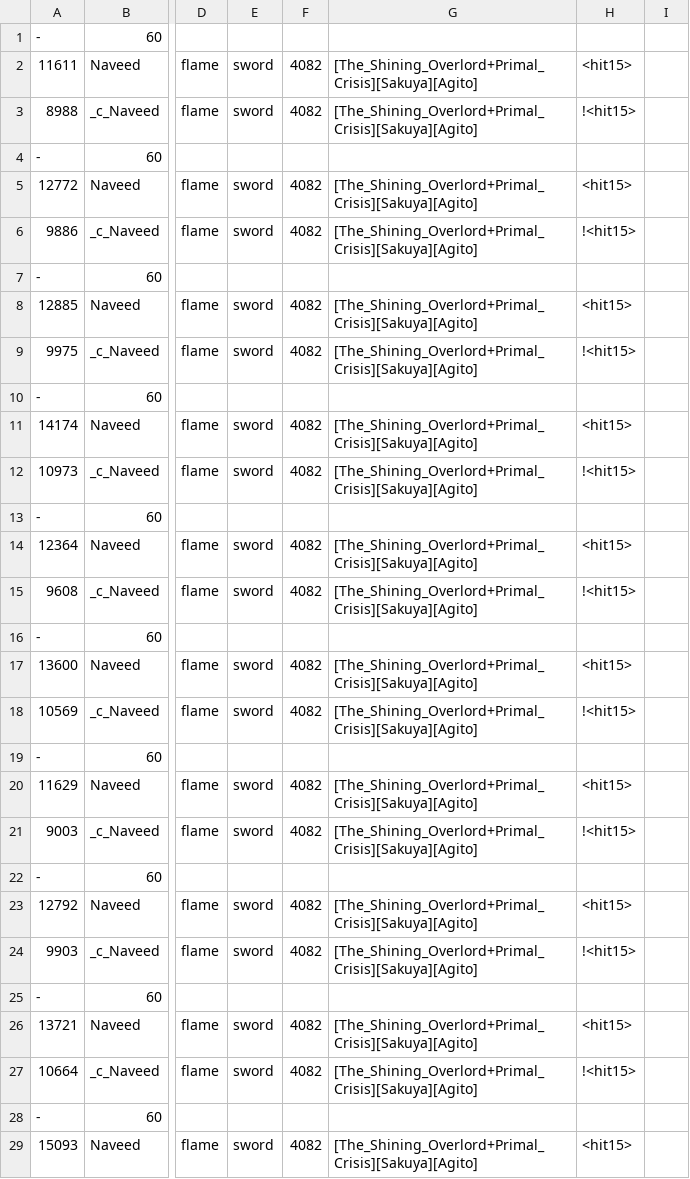
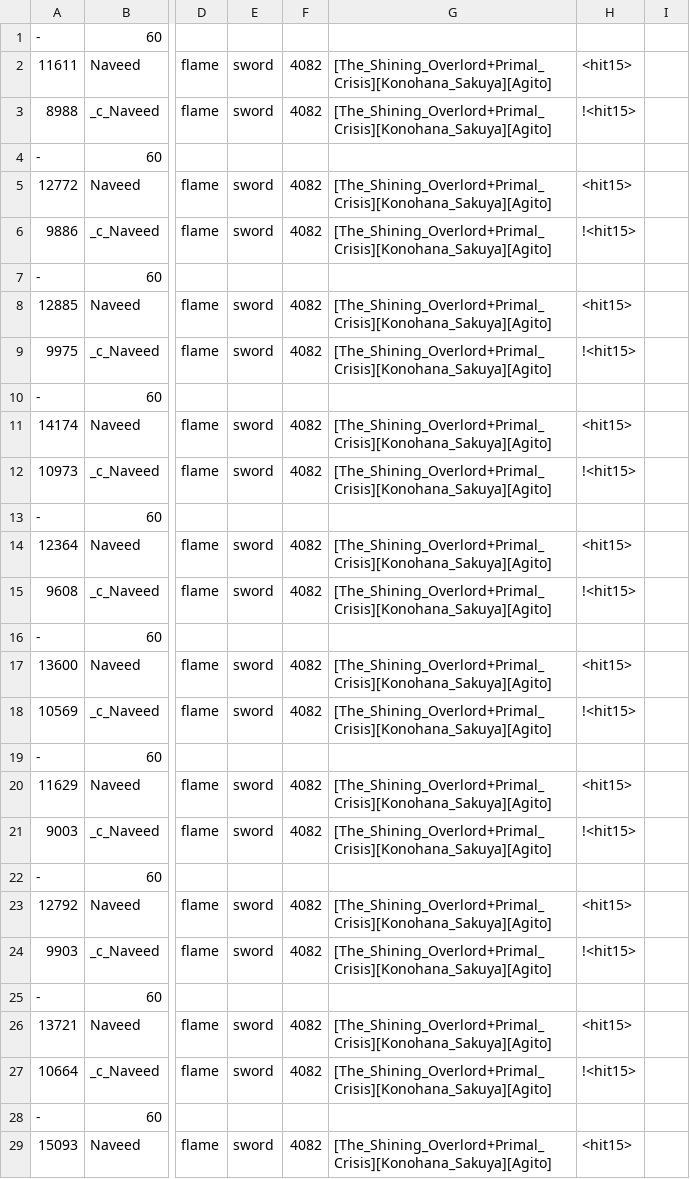
Before and after one commit to driftingraft/mushymato.github.io, a CSV file: dl-sim/chara/naveed.py.csv, drawn as a sheet; only a part is shown, gaps mark what is left out; the diff covers the shown part only; the diff names each change by its address in the sheet, - before the commit and + after, or states it on an @@ line.

```diff
--- a/dl-sim/chara/naveed.py.csv
+++ b/dl-sim/chara/naveed.py.csv
-G2:G3: [The_Shining_Overlord+Primal_Crisis][Sakuya][Agito]
+G2:G3: [The_Shining_Overlord+Primal_Crisis][Konohana_Sakuya][Agito]
-G5:G6: [The_Shining_Overlord+Primal_Crisis][Sakuya][Agito]
+G5:G6: [The_Shining_Overlord+Primal_Crisis][Konohana_Sakuya][Agito]
-G8:G9: [The_Shining_Overlord+Primal_Crisis][Sakuya][Agito]
+G8:G9: [The_Shining_Overlord+Primal_Crisis][Konohana_Sakuya][Agito]
-G11:G12: [The_Shining_Overlord+Primal_Crisis][Sakuya][Agito]
+G11:G12: [The_Shining_Overlord+Primal_Crisis][Konohana_Sakuya][Agito]
-G14:G15: [The_Shining_Overlord+Primal_Crisis][Sakuya][Agito]
+G14:G15: [The_Shining_Overlord+Primal_Crisis][Konohana_Sakuya][Agito]
-G17:G18: [The_Shining_Overlord+Primal_Crisis][Sakuya][Agito]
+G17:G18: [The_Shining_Overlord+Primal_Crisis][Konohana_Sakuya][Agito]
-G20:G21: [The_Shining_Overlord+Primal_Crisis][Sakuya][Agito]
+G20:G21: [The_Shining_Overlord+Primal_Crisis][Konohana_Sakuya][Agito]
-G23:G24: [The_Shining_Overlord+Primal_Crisis][Sakuya][Agito]
+G23:G24: [The_Shining_Overlord+Primal_Crisis][Konohana_Sakuya][Agito]
-G26:G27: [The_Shining_Overlord+Primal_Crisis][Sakuya][Agito]
+G26:G27: [The_Shining_Overlord+Primal_Crisis][Konohana_Sakuya][Agito]
-G29: [The_Shining_Overlord+Primal_Crisis][Sakuya][Agito]
+G29: [The_Shining_Overlord+Primal_Crisis][Konohana_Sakuya][Agito]
```
Also changed, not shown: 77 edited cells elsewhere in this file, dl-sim/chara/alain.py.csv, dl-sim/chara/aoi.py.csv, 16 other files.
